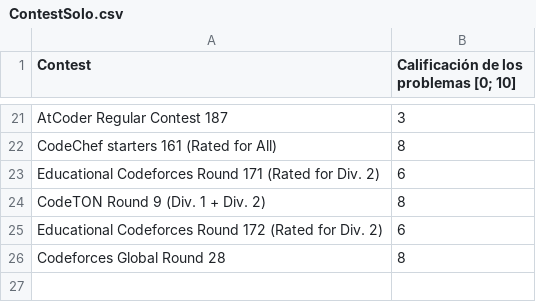
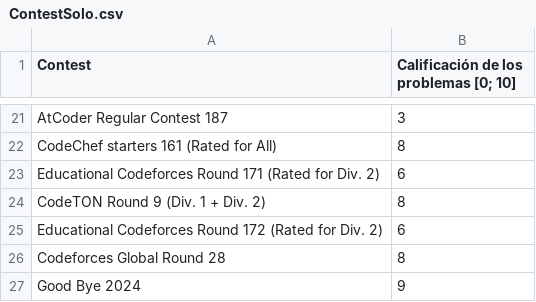
Before and after one commit to IvanRenison/ProgrammingProblems, a CSV file: .stats/ContestSolo.csv, drawn as a sheet; only a part is shown, gaps mark what is left out; the diff names each change by its address in the sheet, - before the commit and + after, or states it on an @@ line.

```diff
--- a/.stats/ContestSolo.csv
+++ b/.stats/ContestSolo.csv
+row 27: Good Bye 2024 | 9
```
Also changed, not shown: .stats/CodeUsageSolo.csv, 5 other files.
